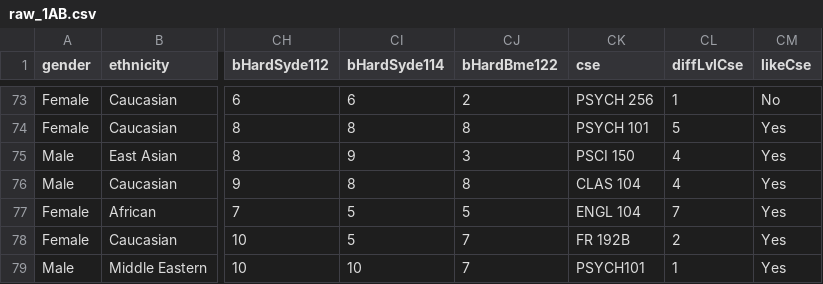
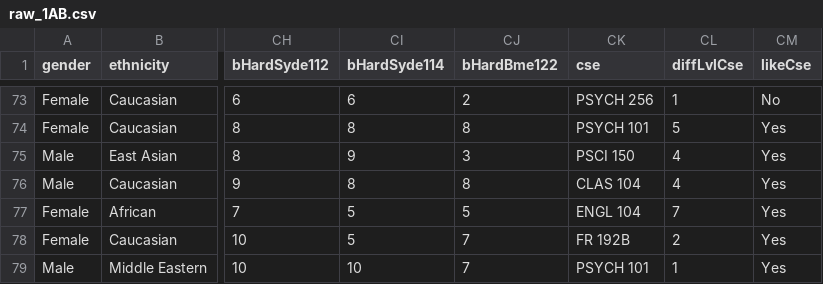
Before and after one commit to JJamali/BME25-Class-Profile, a CSV file: data/datasets/raw_1AB.csv, drawn as a sheet; only a part is shown, gaps mark what is left out; the diff covers the shown part only; the diff names each change by its address in the sheet, - before the commit and + after, or states it on an @@ line.

```diff
--- a/data/datasets/raw_1AB.csv
+++ b/data/datasets/raw_1AB.csv
-CK79 (cse): PSYCH101
+CK79 (cse): PSYCH 101
```
Also changed, not shown: 22 edited cells elsewhere in this file.
